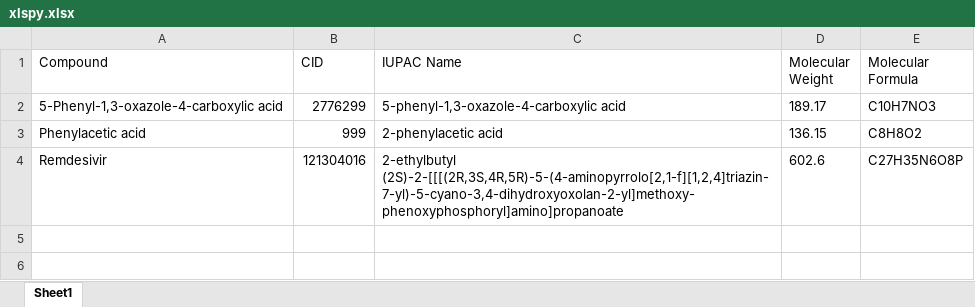
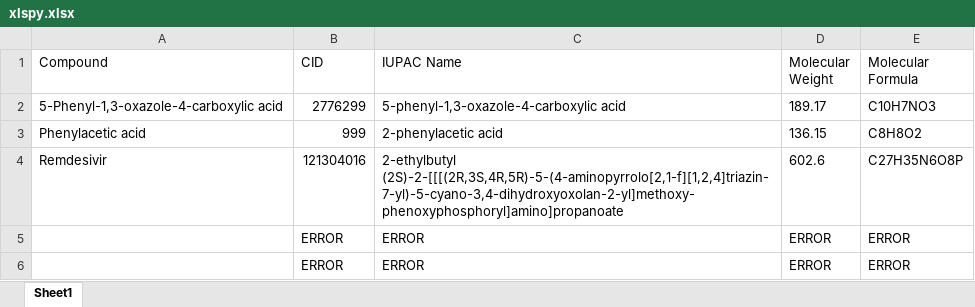
Before and after one commit to JaredIsrael/pubchempy, an Excel workbook: xlspy.xlsx, sheet Sheet1, drawn as a sheet; values as stored, in another font and other column widths than the file's, no borders; the diff names each change by its address in the sheet, - before the commit and + after, or states it on an @@ line.

```diff
--- a/xlspy.xlsx (sheet Sheet1)
+++ b/xlspy.xlsx (sheet Sheet1)
+row 5:  | ERROR | ERROR | ERROR | ERROR
+row 6:  | ERROR | ERROR | ERROR | ERROR
```
Also changed, not shown: 1 other file.
